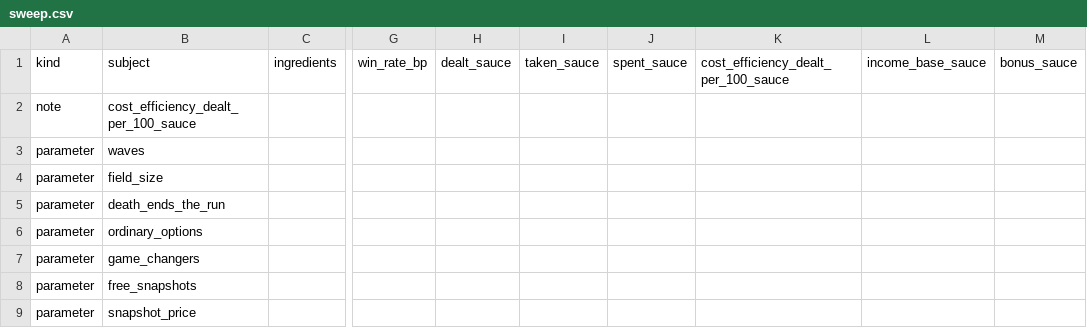
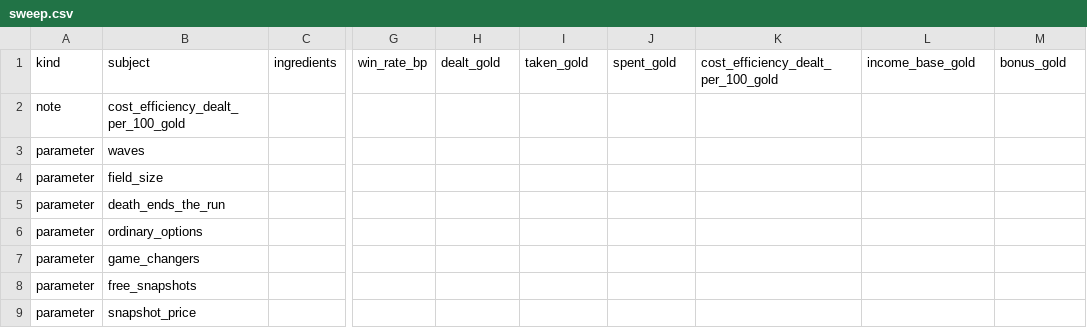
Before and after one commit to ssalter21/tower-defense-game, a CSV file: content/sweep.csv, drawn as a sheet; only a part is shown, gaps mark what is left out; the diff names each change by its address in the sheet, - before the commit and + after, or states it on an @@ line.

```diff
--- a/content/sweep.csv
+++ b/content/sweep.csv
-H1: dealt_sauce
+H1: dealt_gold
-I1: taken_sauce
+I1: taken_gold
-J1: spent_sauce
+J1: spent_gold
-K1: cost_efficiency_dealt_per_100_sauce
+K1: cost_efficiency_dealt_per_100_gold
-L1: income_base_sauce
+L1: income_base_gold
-M1: bonus_sauce
+M1: bonus_gold
-B2 (subject): cost_efficiency_dealt_per_100_sauce
+B2 (subject): cost_efficiency_dealt_per_100_gold
```
Also changed, not shown: 44 other files.
